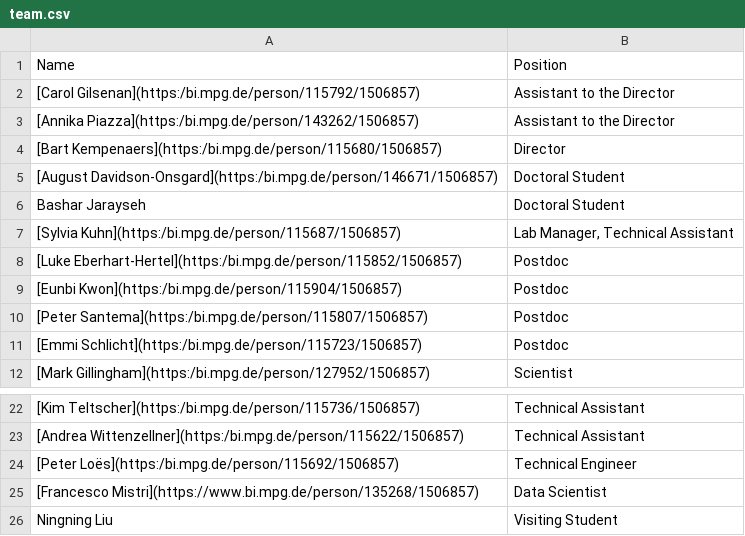
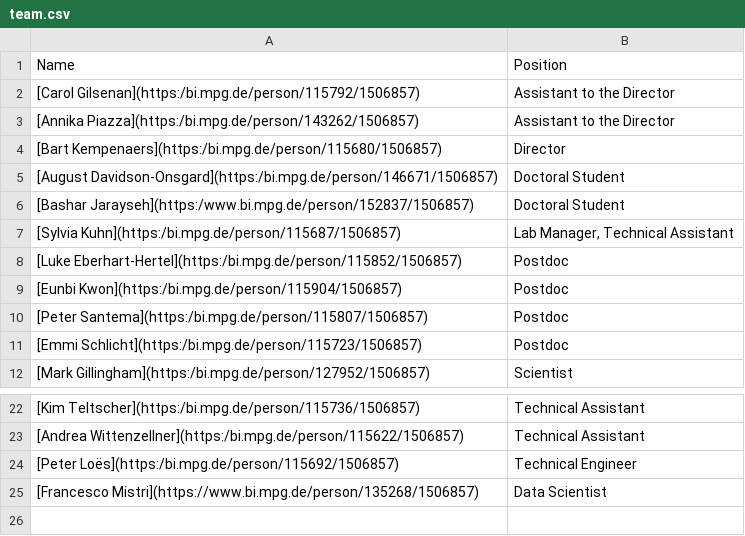
Before and after one commit to mpio-be/ornithology.bi.mpg.de, a CSV file: CONTENT/data/team.csv, drawn as a sheet; only a part is shown, gaps mark what is left out.

Commit message:
Update team.csv

```diff
--- a/CONTENT/data/team.csv
+++ b/CONTENT/data/team.csv
@@ -5,3 +5,3 @@ Name,Position
 [August Davidson-Onsgard](https:/bi.mpg.de/person/146671/1506857),Doctoral Student
-Bashar Jarayseh,Doctoral Student
+[Bashar Jarayseh](https:/www.bi.mpg.de/person/152837/1506857),Doctoral Student
 [Sylvia Kuhn](https:/bi.mpg.de/person/115687/1506857),"Lab Manager, Technical Assistant"
@@ -25,2 +25 @@ Bashar Jarayseh,Doctoral Student
 [Francesco Mistri](https://www.bi.mpg.de/person/135268/1506857),Data Scientist
-Ningning Liu,Visiting Student
```
